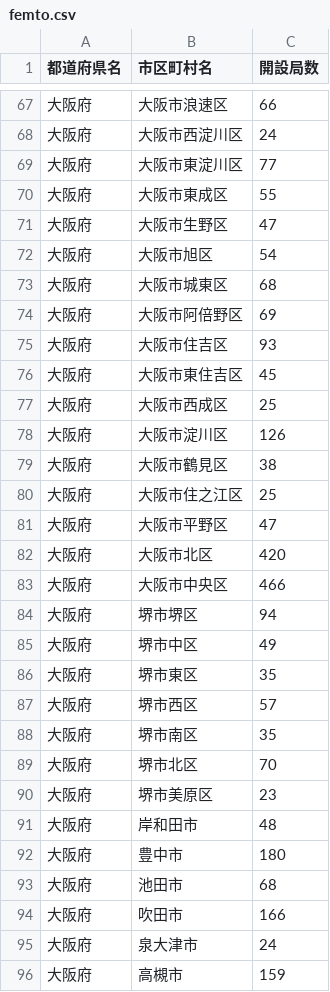
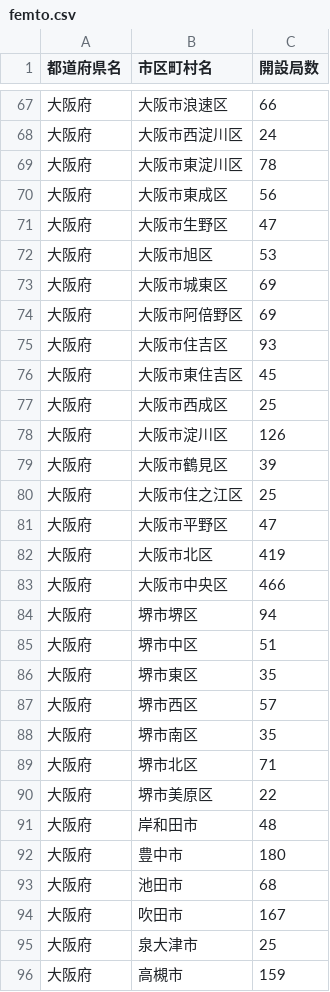
Before and after one commit to denpayanara/musen_rakuten, a CSV file: csv/femto.csv, drawn as a sheet; only a part is shown, gaps mark what is left out; the diff covers the shown part only.

```diff
--- a/csv/femto.csv
+++ b/csv/femto.csv
@@ -68,7 +68,7 @@
 大阪府,大阪市西淀川区,24
-大阪府,大阪市東淀川区,77
-大阪府,大阪市東成区,55
+大阪府,大阪市東淀川区,78
+大阪府,大阪市東成区,56
 大阪府,大阪市生野区,47
-大阪府,大阪市旭区,54
-大阪府,大阪市城東区,68
+大阪府,大阪市旭区,53
+大阪府,大阪市城東区,69
 大阪府,大阪市阿倍野区,69
@@ -78,9 +78,9 @@
 大阪府,大阪市淀川区,126
-大阪府,大阪市鶴見区,38
+大阪府,大阪市鶴見区,39
 大阪府,大阪市住之江区,25
 大阪府,大阪市平野区,47
-大阪府,大阪市北区,420
+大阪府,大阪市北区,419
 大阪府,大阪市中央区,466
 大阪府,堺市堺区,94
-大阪府,堺市中区,49
+大阪府,堺市中区,51
 大阪府,堺市東区,35
@@ -88,4 +88,4 @@
 大阪府,堺市南区,35
-大阪府,堺市北区,70
-大阪府,堺市美原区,23
+大阪府,堺市北区,71
+大阪府,堺市美原区,22
 大阪府,岸和田市,48
@@ -93,4 +93,4 @@
 大阪府,池田市,68
-大阪府,吹田市,166
-大阪府,泉大津市,24
+大阪府,吹田市,167
+大阪府,泉大津市,25
 大阪府,高槻市,159
```
Also changed, not shown: 25 edited cells elsewhere in this file, csv/musen_day.csv, csv/musen_month.csv, 2 other files.
